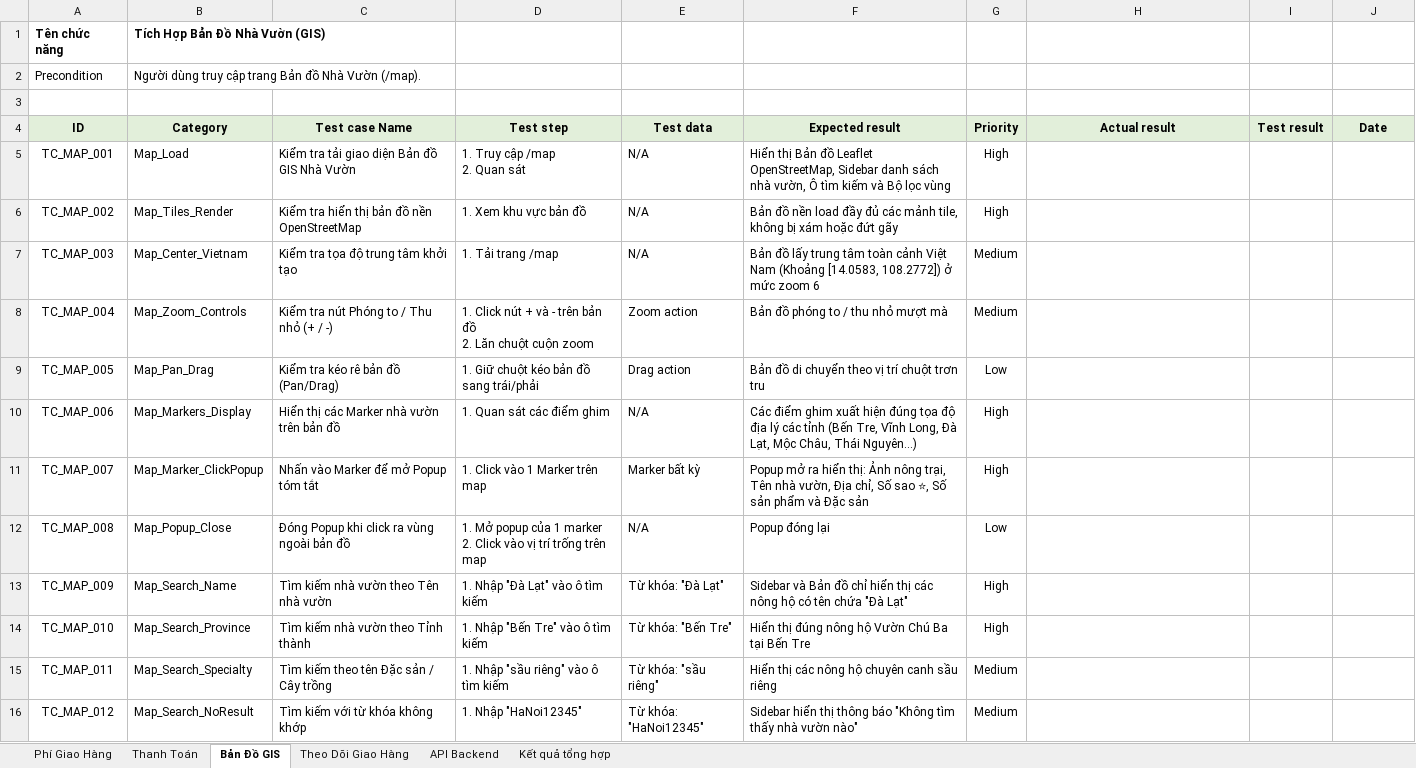
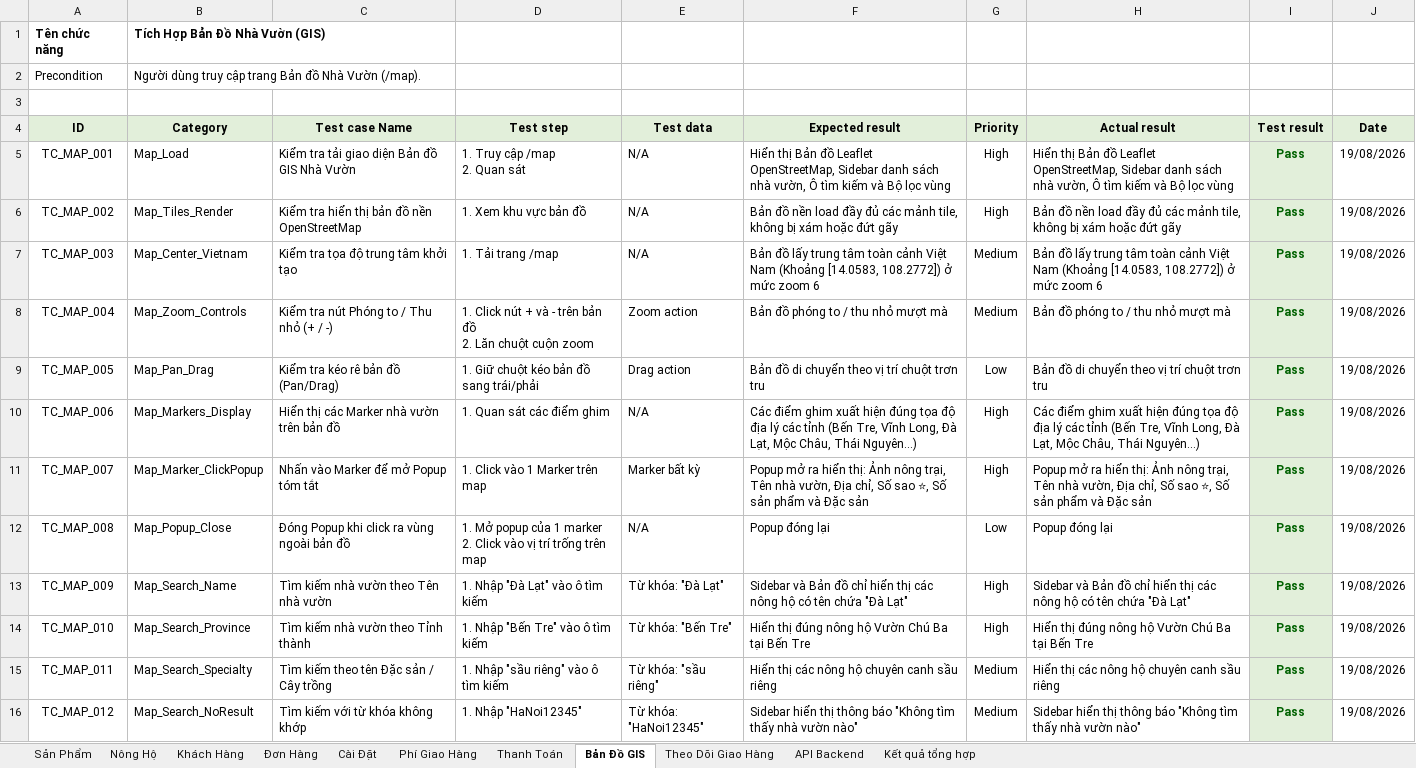
Before and after one commit to thienlotus/GreenFood-Green-Produce-Market, an Excel workbook: greenfood/testcases/Test_Cases_GreenFood_Duong.xlsx, sheet Bản Đồ GIS, drawn as a sheet; only a part is shown; values as stored, in another font and other column widths than the file's, no borders; the diff covers the shown part only; the diff names each change by its address in the sheet, - before the commit and + after, or states it on an @@ line.

Commit message:
docs(testcases): include all initial sheets and full PASS results with dates for 180 test cases

```diff
--- a/greenfood/testcases/Test_Cases_GreenFood_Duong.xlsx (sheet Bản Đồ GIS)
+++ b/greenfood/testcases/Test_Cases_GreenFood_Duong.xlsx (sheet Bản Đồ GIS)
+sheet tab: Sản Phẩm
+sheet tab: Nông Hộ
+sheet tab: Khách Hàng
+sheet tab: Đơn Hàng
+sheet tab: Cài Đặt
-H5 (Actual result): (empty)
+H5 (Actual result): Hiển thị Bản đồ Leaflet OpenStreetMap, Sidebar danh sách nhà vườn, Ô tìm kiếm và Bộ lọc vùng
-I5:I16 (Test result): (empty)
+I5:I16 (Test result): Pass
-I5:I16 fill: none
+I5:I16 fill: #E2EFDA
-J5:J16 (Date): (empty)
+J5:J16 (Date): 19/08/2026
-H6 (Actual result): (empty)
+H6 (Actual result): Bản đồ nền load đầy đủ các mảnh tile, không bị xám hoặc đứt gãy
-H7 (Actual result): (empty)
+H7 (Actual result): Bản đồ lấy trung tâm toàn cảnh Việt Nam (Khoảng [14.0583, 108.2772]) ở mức zoom 6
-H8 (Actual result): (empty)
+H8 (Actual result): Bản đồ phóng to / thu nhỏ mượt mà
-H9 (Actual result): (empty)
+H9 (Actual result): Bản đồ di chuyển theo vị trí chuột trơn tru
-H10 (Actual result): (empty)
+H10 (Actual result): Các điểm ghim xuất hiện đúng tọa độ địa lý các tỉnh (Bến Tre, Vĩnh Long, Đà Lạt, Mộc Châu, Thái Nguyên...)
-H11 (Actual result): (empty)
+H11 (Actual result): Popup mở ra hiển thị: Ảnh nông trại, Tên nhà vườn, Địa chỉ, Số sao ⭐, Số sản phẩm và Đặc sản
-H12 (Actual result): (empty)
+H12 (Actual result): Popup đóng lại
-H13 (Actual result): (empty)
+H13 (Actual result): Sidebar và Bản đồ chỉ hiển thị các nông hộ có tên chứa "Đà Lạt"
-H14 (Actual result): (empty)
+H14 (Actual result): Hiển thị đúng nông hộ Vườn Chú Ba tại Bến Tre
-H15 (Actual result): (empty)
+H15 (Actual result): Hiển thị các nông hộ chuyên canh sầu riêng
-H16 (Actual result): (empty)
+H16 (Actual result): Sidebar hiển thị thông báo "Không tìm thấy nhà vườn nào"
```
Also changed, not shown: 48 edited cells and cell formats elsewhere in this sheet, sheet Phí Giao Hàng, sheet Thanh Toán, sheet Theo Dõi Giao Hàng, sheet API Backend, sheet Kết quả tổng hợp, 4 other files.
